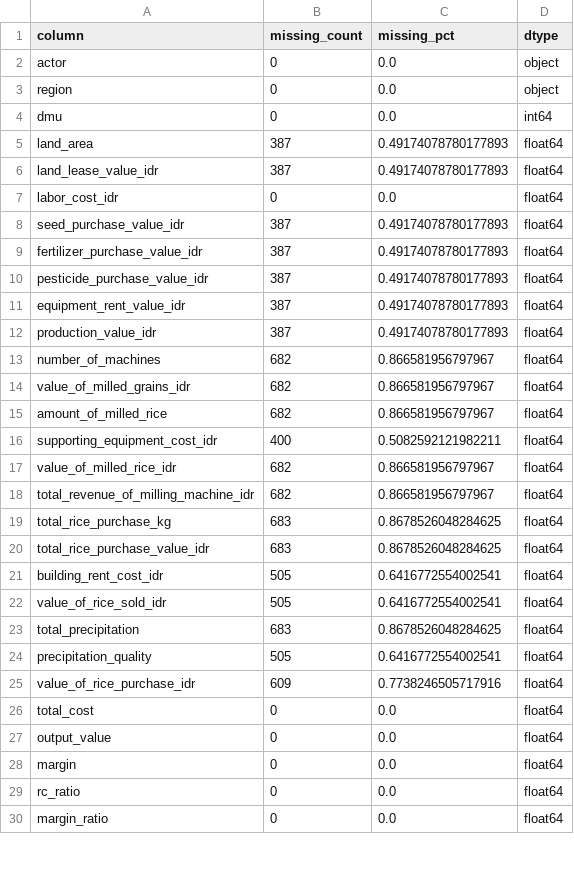
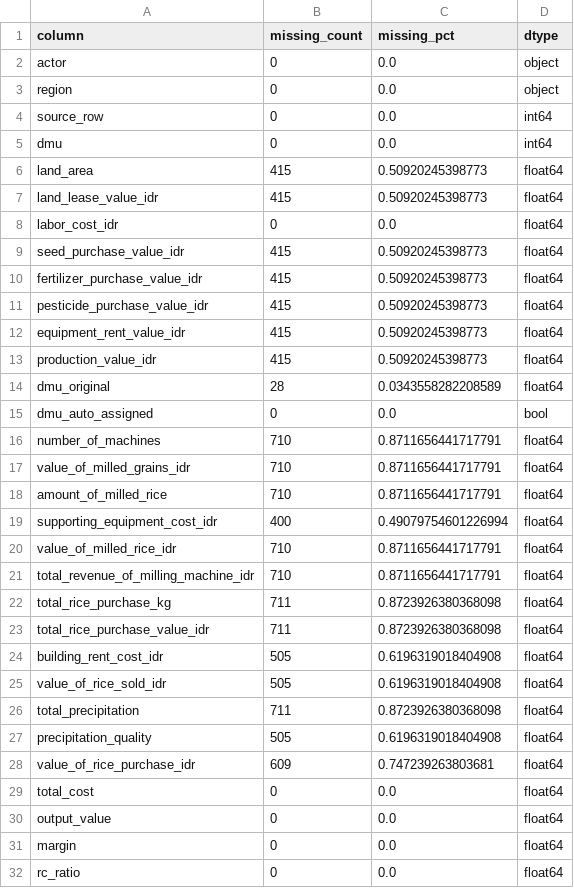
Before and after one commit to Ditt-A/RiceGuard, a CSV file: outputs/02_data_quality_report.csv, drawn as a sheet; only a part is shown; the shorter side is filled out with more unchanged rows; the diff covers the shown part only.

```diff
--- a/outputs/02_data_quality_report.csv
+++ b/outputs/02_data_quality_report.csv
@@ -3,24 +3,27 @@ actor,0,0.0,object
 region,0,0.0,object
+source_row,0,0.0,int64
 dmu,0,0.0,int64
-land_area,387,0.49174078780177893,float64
-land_lease_value_idr,387,0.49174078780177893,float64
+land_area,415,0.50920245398773,float64
+land_lease_value_idr,415,0.50920245398773,float64
 labor_cost_idr,0,0.0,float64
-seed_purchase_value_idr,387,0.49174078780177893,float64
-fertilizer_purchase_value_idr,387,0.49174078780177893,float64
-pesticide_purchase_value_idr,387,0.49174078780177893,float64
-equipment_rent_value_idr,387,0.49174078780177893,float64
-production_value_idr,387,0.49174078780177893,float64
-number_of_machines,682,0.866581956797967,float64
-value_of_milled_grains_idr,682,0.866581956797967,float64
-amount_of_milled_rice,682,0.866581956797967,float64
-supporting_equipment_cost_idr,400,0.5082592121982211,float64
-value_of_milled_rice_idr,682,0.866581956797967,float64
-total_revenue_of_milling_machine_idr,682,0.866581956797967,float64
-total_rice_purchase_kg,683,0.8678526048284625,float64
-total_rice_purchase_value_idr,683,0.8678526048284625,float64
-building_rent_cost_idr,505,0.6416772554002541,float64
-value_of_rice_sold_idr,505,0.6416772554002541,float64
-total_precipitation,683,0.8678526048284625,float64
-precipitation_quality,505,0.6416772554002541,float64
-value_of_rice_purchase_idr,609,0.7738246505717916,float64
+seed_purchase_value_idr,415,0.50920245398773,float64
+fertilizer_purchase_value_idr,415,0.50920245398773,float64
+pesticide_purchase_value_idr,415,0.50920245398773,float64
+equipment_rent_value_idr,415,0.50920245398773,float64
+production_value_idr,415,0.50920245398773,float64
+dmu_original,28,0.0343558282208589,float64
+dmu_auto_assigned,0,0.0,bool
+number_of_machines,710,0.8711656441717791,float64
+value_of_milled_grains_idr,710,0.8711656441717791,float64
+amount_of_milled_rice,710,0.8711656441717791,float64
+supporting_equipment_cost_idr,400,0.49079754601226994,float64
+value_of_milled_rice_idr,710,0.8711656441717791,float64
+total_revenue_of_milling_machine_idr,710,0.8711656441717791,float64
+total_rice_purchase_kg,711,0.8723926380368098,float64
+total_rice_purchase_value_idr,711,0.8723926380368098,float64
+building_rent_cost_idr,505,0.6196319018404908,float64
+value_of_rice_sold_idr,505,0.6196319018404908,float64
+total_precipitation,711,0.8723926380368098,float64
+precipitation_quality,505,0.6196319018404908,float64
+value_of_rice_purchase_idr,609,0.747239263803681,float64
 total_cost,0,0.0,float64
```
Also changed, not shown: 4 edited cells elsewhere in this file, outputs/01_summary_by_actor_region.csv, outputs/02_cluster_profile.csv, 42 other files.
